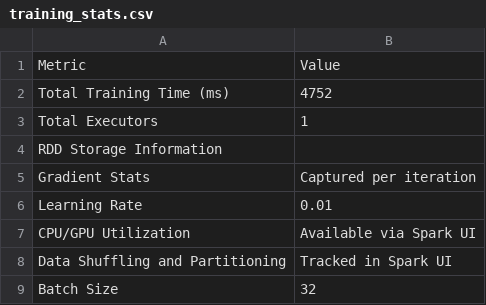
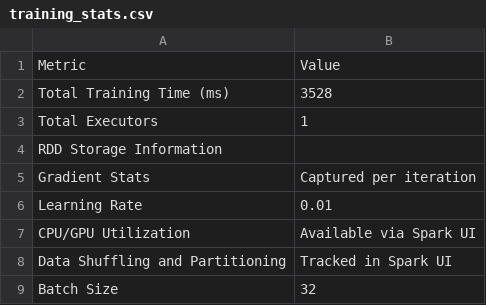
Before and after one commit to monu18/LLMSpark, a CSV file: src/main/resources/output/training_stats.csv (was src/main/resources/training_stats.csv), drawn as a sheet.

```diff
--- a/src/main/resources/training_stats.csv
+++ b/src/main/resources/output/training_stats.csv
@@ -1,3 +1,3 @@
 Metric,Value
-Total Training Time (ms),4752
+Total Training Time (ms),3528
 Total Executors,1
```
Also changed, not shown: 5 other files.
